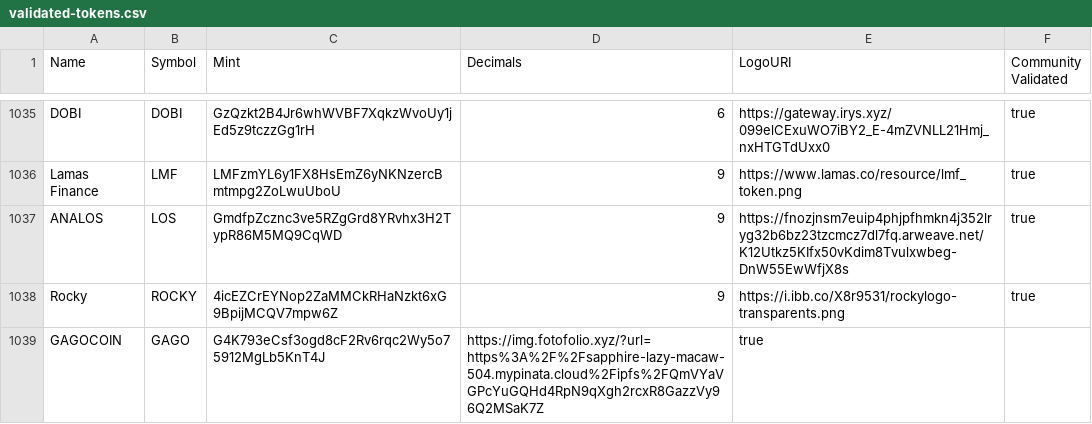
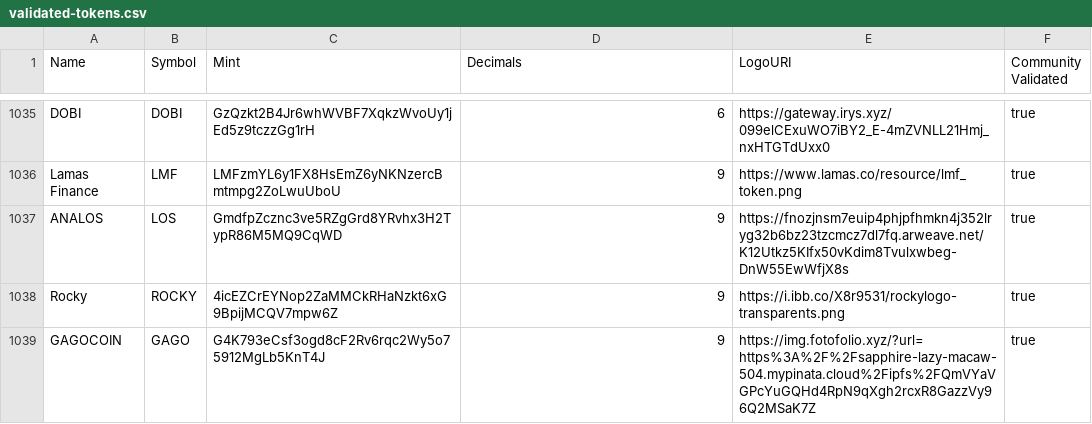
Before and after one commit to jkbichara/token-list, a CSV file: validated-tokens.csv, drawn as a sheet; only a part is shown, gaps mark what is left out.

Commit message:
VALIDATE $GAGO

```diff
--- a/validated-tokens.csv
+++ b/validated-tokens.csv
@@ -1038,2 +1038,2 @@ ANALOS,LOS,GmdfpZcznc3ve5RZgGrd8YRvhx3H2TypR86M5MQ9CqWD,9,https://fnozjnsm7euip4
 Rocky,ROCKY,4icEZCrEYNop2ZaMMCkRHaNzkt6xG9BpijMCQV7mpw6Z,9,https://i.ibb.co/X8r9531/rockylogo-transparents.png,true
-GAGOCOIN,GAGO,G4K793eCsf3ogd8cF2Rv6rqc2Wy5o75912MgLb5KnT4J,https://img.fotofolio.xyz/?url=https%3A%2F%2Fsapphire-lazy-macaw-504.mypinata.cloud%2Fipfs%2FQmVYaVGPcYuGQHd4RpN9qXgh2rcxR8GazzVy96Q2MSaK7Z,true
+GAGOCOIN,GAGO,G4K793eCsf3ogd8cF2Rv6rqc2Wy5o75912MgLb5KnT4J,9,https://img.fotofolio.xyz/?url=https%3A%2F%2Fsapphire-lazy-macaw-504.mypinata.cloud%2Fipfs%2FQmVYaVGPcYuGQHd4RpN9qXgh2rcxR8GazzVy96Q2MSaK7Z,true
```
